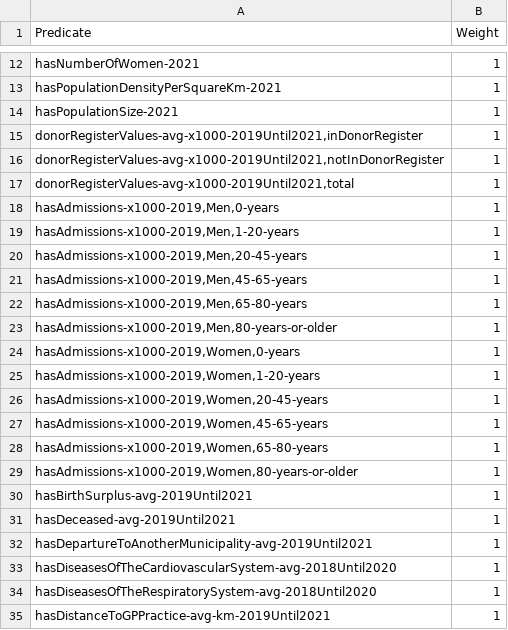
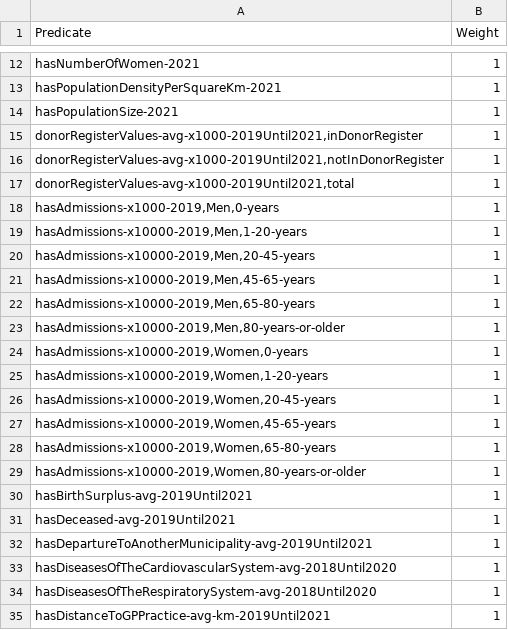
Before and after one commit to reikichan/2AMD20, a CSV file: default_predicates.csv, drawn as a sheet; only a part is shown, gaps mark what is left out.

```diff
--- a/default_predicates.csv
+++ b/default_predicates.csv
@@ -18,13 +18,13 @@ hasPopulationSize-2021,1
 "hasAdmissions-x1000-2019,Men,0-years",1
-"hasAdmissions-x1000-2019,Men,1-20-years",1
-"hasAdmissions-x1000-2019,Men,20-45-years",1
-"hasAdmissions-x1000-2019,Men,45-65-years",1
-"hasAdmissions-x1000-2019,Men,65-80-years",1
-"hasAdmissions-x1000-2019,Men,80-years-or-older",1
-"hasAdmissions-x1000-2019,Women,0-years",1
-"hasAdmissions-x1000-2019,Women,1-20-years",1
-"hasAdmissions-x1000-2019,Women,20-45-years",1
-"hasAdmissions-x1000-2019,Women,45-65-years",1
-"hasAdmissions-x1000-2019,Women,65-80-years",1
-"hasAdmissions-x1000-2019,Women,80-years-or-older",1
+"hasAdmissions-x10000-2019,Men,1-20-years",1
+"hasAdmissions-x10000-2019,Men,20-45-years",1
+"hasAdmissions-x10000-2019,Men,45-65-years",1
+"hasAdmissions-x10000-2019,Men,65-80-years",1
+"hasAdmissions-x10000-2019,Men,80-years-or-older",1
+"hasAdmissions-x10000-2019,Women,0-years",1
+"hasAdmissions-x10000-2019,Women,1-20-years",1
+"hasAdmissions-x10000-2019,Women,20-45-years",1
+"hasAdmissions-x10000-2019,Women,45-65-years",1
+"hasAdmissions-x10000-2019,Women,65-80-years",1
+"hasAdmissions-x10000-2019,Women,80-years-or-older",1
 hasBirthSurplus-avg-2019Until2021,1
```
Also changed, not shown: 2 other files.
